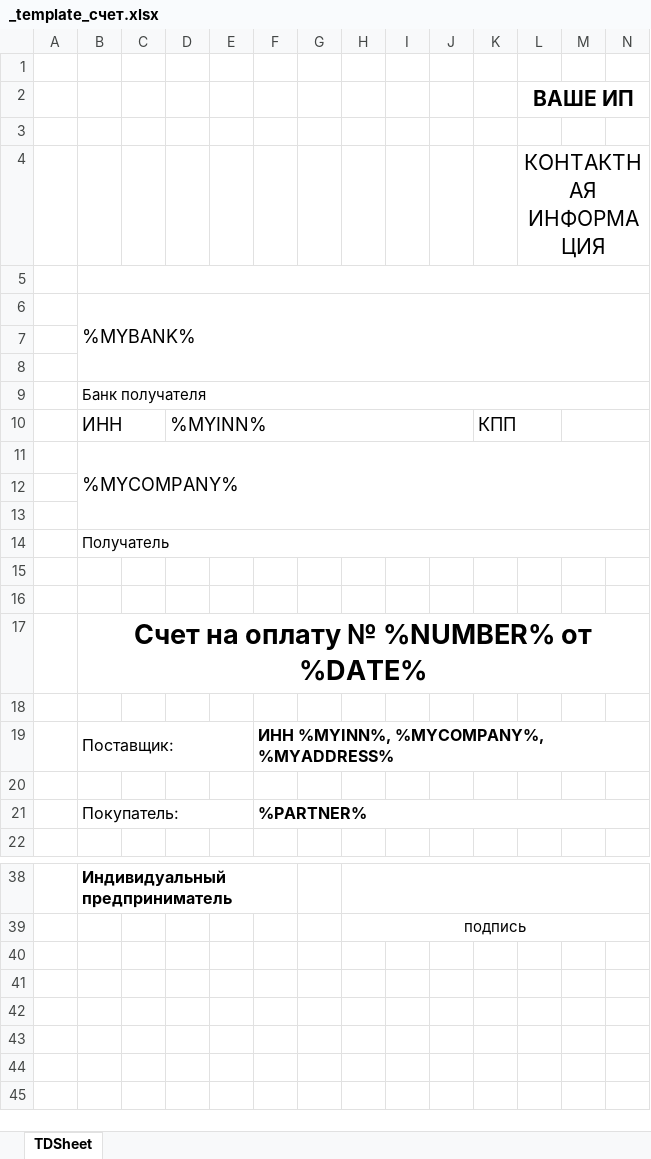
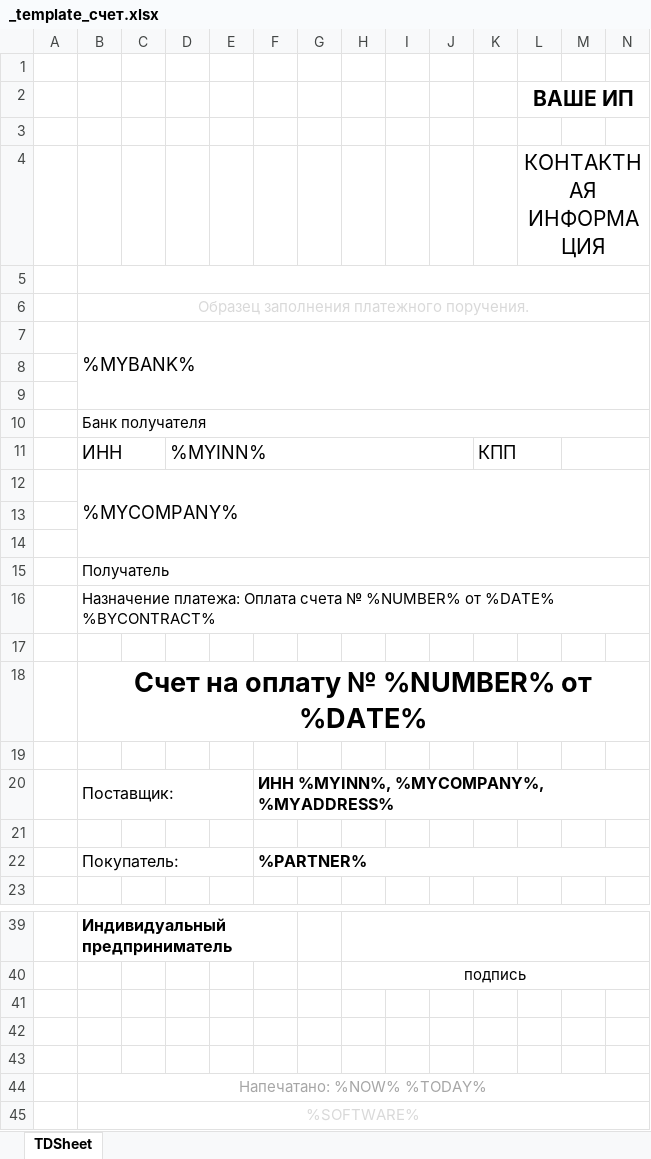
Before and after one commit to dkxce/IPUSN2ExcelTemplates, an Excel workbook: ExcelTemplates/bin/Debug/Templates/_template_счет.xlsx, sheet TDSheet, drawn as a sheet; only a part is shown, gaps mark what is left out; values as stored, in another font and other column widths than the file's, no borders; charts and pictures not drawn; addresses are those after the commit; rows hold the shown columns only; the diff covers the shown part only; the diff names each change by its address in the sheet, - before the commit and + after, or states it on an @@ line.

```diff
--- a/ExcelTemplates/bin/Debug/Templates/_template_счет.xlsx (sheet TDSheet)
+++ b/ExcelTemplates/bin/Debug/Templates/_template_счет.xlsx (sheet TDSheet)
+row 6:  | Образец заполнения платежного поручения.
-B16: (empty)
+B16: Назначение платежа: Оплата счета № %NUMBER% от %DATE% %BYCONTRACT%
+B16:AL16 merged
+row 41: (empty)
+row 42: (empty)
+row 43: (empty)
+row 44:  | Напечатано: %NOW% %TODAY%
+row 45:  | %SOFTWARE%
```
Also changed, not shown: merged cells elsewhere in this sheet, ExcelTemplates/bin/Debug/Templates/_template_акт.xlsx, ExcelTemplates/bin/Debug/Templates/_template_счет_QR.xlsx, 34 other files.
